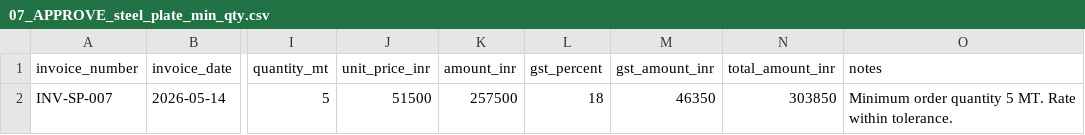
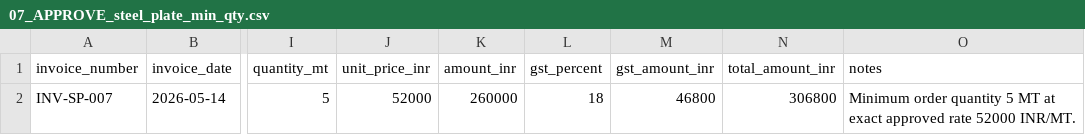
Before and after one commit to Vedmeena21/PwC_Project, a CSV file: test_data/07_APPROVE_steel_plate_min_qty.csv, drawn as a sheet; only a part is shown, gaps mark what is left out; the diff names each change by its address in the sheet, - before the commit and + after, or states it on an @@ line.

```diff
--- a/test_data/07_APPROVE_steel_plate_min_qty.csv
+++ b/test_data/07_APPROVE_steel_plate_min_qty.csv
-J2 (unit_price_inr): 51500
+J2 (unit_price_inr): 52000
-K2 (amount_inr): 257500
+K2 (amount_inr): 260000
-M2 (gst_amount_inr): 46350
+M2 (gst_amount_inr): 46800
-N2 (total_amount_inr): 303850
+N2 (total_amount_inr): 306800
-O2 (notes): …quantity 5 MT. Rate within tolerance.
+O2 (notes): …quantity 5 MT at exact approved rate 52000 INR/MT.
```
Also changed, not shown: 11 other files.
